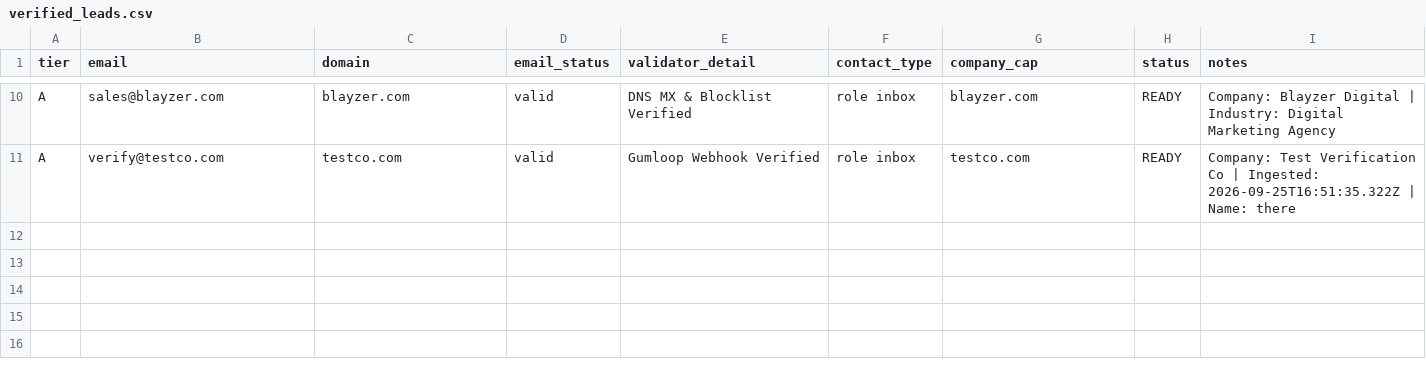
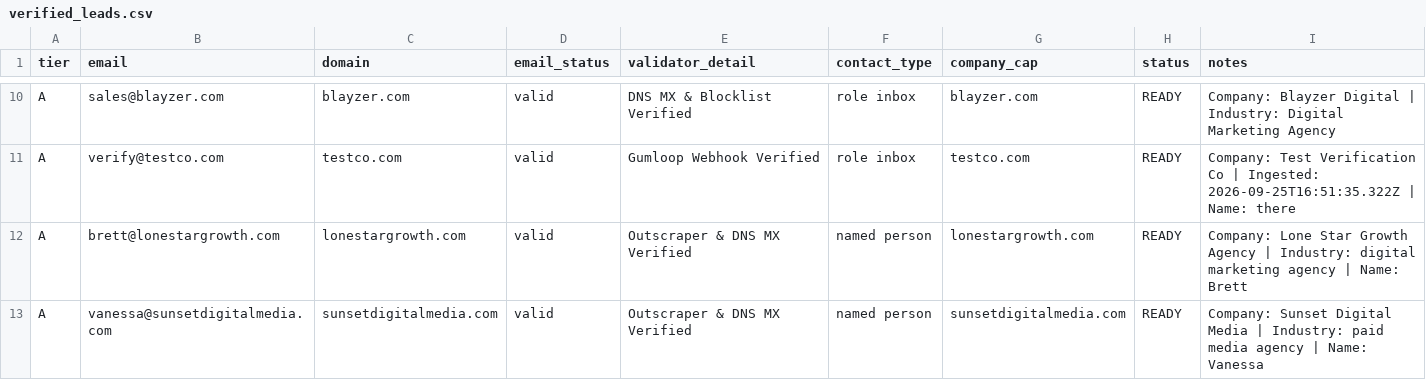
Before and after one commit to Jackbockholdt/master-hustle-engine, a CSV file: verified_leads.csv, drawn as a sheet; only a part is shown, gaps mark what is left out; the diff names each change by its address in the sheet, - before the commit and + after, or states it on an @@ line.

Commit message:
feat: add autonomous 6am CST Outscraper intake, strict deduplication, DNS/MX pre-flight, and lead queue depth telemetry

```diff
--- a/verified_leads.csv
+++ b/verified_leads.csv
+row 12: A | brett@lonestargrowth.com | lonestargrowth.com | valid | Outscraper & DNS MX Verified | named person | lonestargrowth.com | READY | Company: Lone Star Growth Agency | Industry: digital marketing agency | Name: Brett
+row 13: A | vanessa@sunsetdigitalmedia.com | sunsetdigitalmedia.com | valid | Outscraper & DNS MX Verified | named person | sunsetdigitalmedia.com | READY | Company: Sunset Digital Media | Industry: paid media agency | Name: Vanessa
```
Also changed, not shown: 7 other files.
